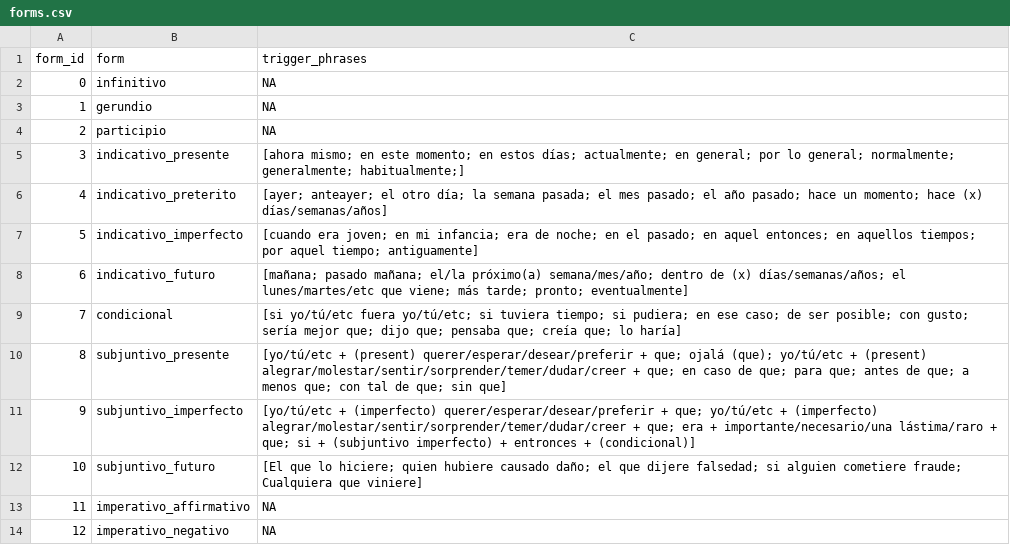
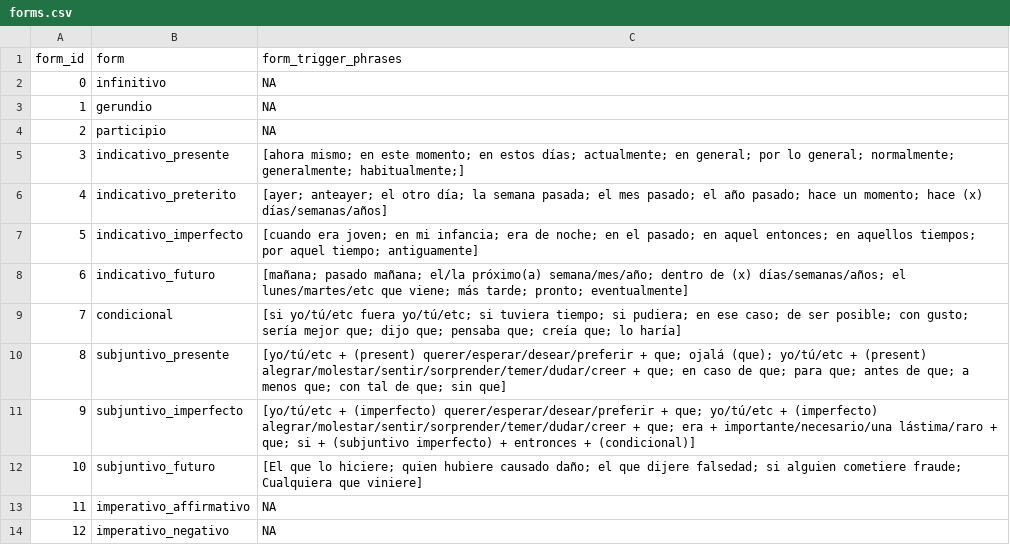
Before and after one commit to hex5e/spanish-conjugation-anki, a CSV file: forms.csv, drawn as a sheet.

```diff
--- a/forms.csv
+++ b/forms.csv
@@ -1,2 +1,2 @@
-form_id,form,trigger_phrases
+form_id,form,form_trigger_phrases
 0,infinitivo,NA
```
Also changed, not shown: 1 other file.
